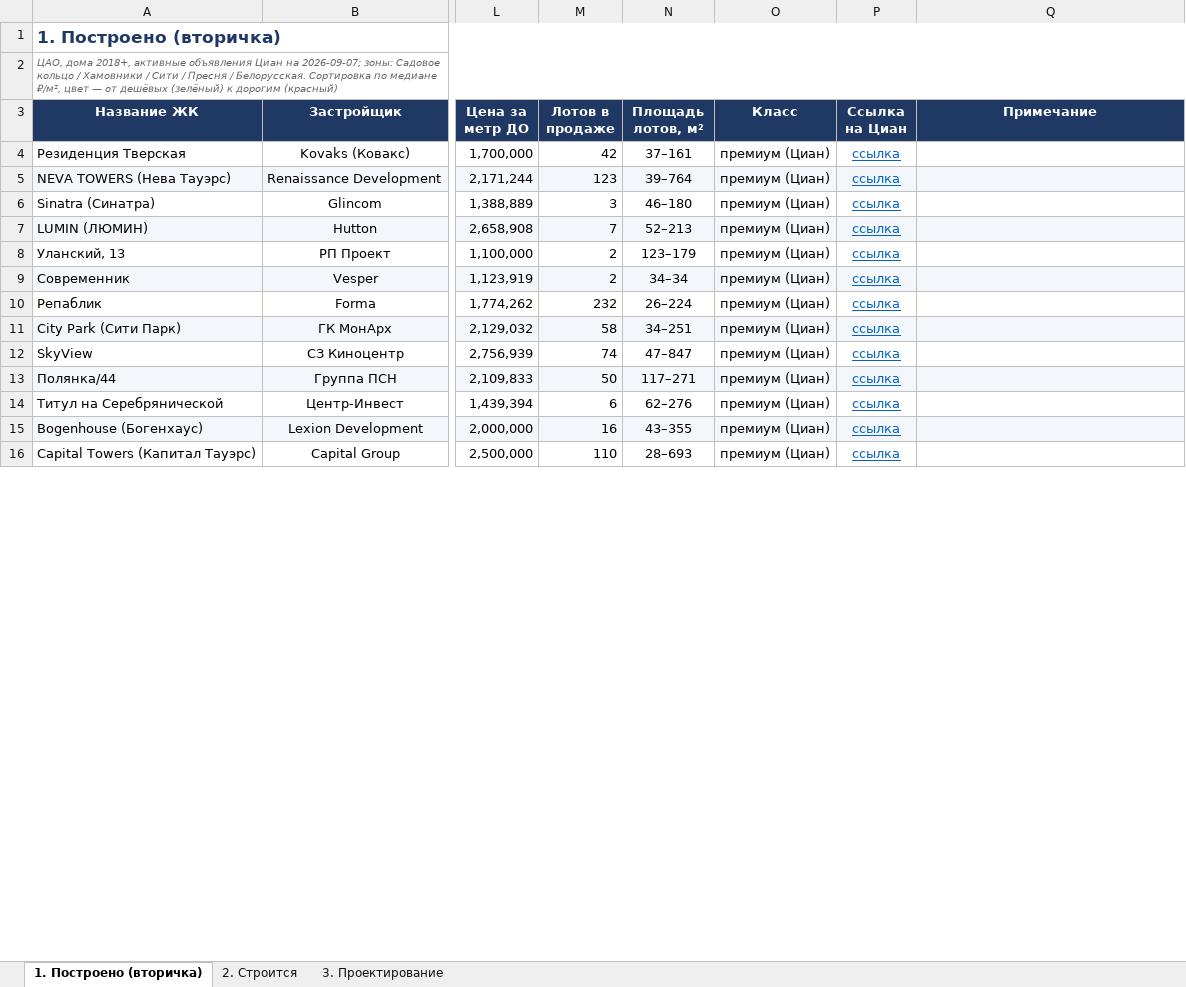
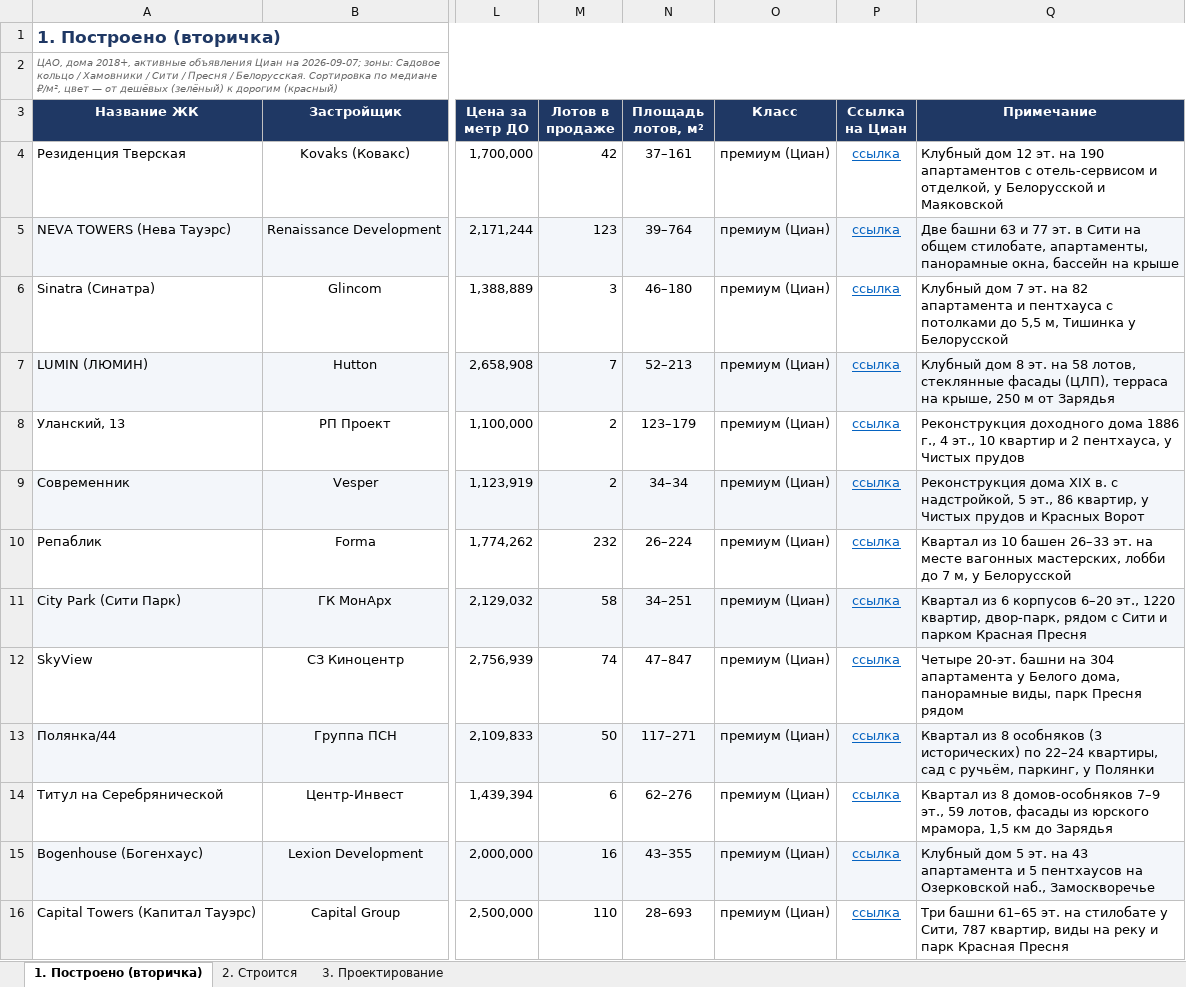
Before and after one commit to parfentsevandrey-blip/test, an Excel workbook: docs/premium-cao/premium-zhk-cao.xlsx, sheet 1. Построено (вторичка), drawn as a sheet; only a part is shown, gaps mark what is left out; values as stored, in another font and other column widths than the file's, no borders; conditional formats not drawn; the diff covers the shown part only; the diff names each change by its address in the sheet, - before the commit and + after, or states it on an @@ line.

```diff
--- a/docs/premium-cao/premium-zhk-cao.xlsx (sheet 1. Построено (вторичка))
+++ b/docs/premium-cao/premium-zhk-cao.xlsx (sheet 1. Построено (вторичка))
-Q4 (Примечание): (empty)
+Q4 (Примечание): Клубный дом 12 эт. на 190 апартаментов с отель-сервисом и отделкой, у Белорусской и Маяковской
-Q5 (Примечание): (empty)
+Q5 (Примечание): Две башни 63 и 77 эт. в Сити на общем стилобате, апартаменты, панорамные окна, бассейн на крыше
-Q6 (Примечание): (empty)
+Q6 (Примечание): Клубный дом 7 эт. на 82 апартамента и пентхауса с потолками до 5,5 м, Тишинка у Белорусской
-Q7 (Примечание): (empty)
+Q7 (Примечание): Клубный дом 8 эт. на 58 лотов, стеклянные фасады (ЦЛП), терраса на крыше, 250 м от Зарядья
-Q8 (Примечание): (empty)
+Q8 (Примечание): Реконструкция доходного дома 1886 г., 4 эт., 10 квартир и 2 пентхауса, у Чистых прудов
-Q9 (Примечание): (empty)
+Q9 (Примечание): Реконструкция дома XIX в. с надстройкой, 5 эт., 86 квартир, у Чистых прудов и Красных Ворот
-Q10 (Примечание): (empty)
+Q10 (Примечание): Квартал из 10 башен 26–33 эт. на месте вагонных мастерских, лобби до 7 м, у Белорусской
-Q11 (Примечание): (empty)
+Q11 (Примечание): Квартал из 6 корпусов 6–20 эт., 1220 квартир, двор-парк, рядом с Сити и парком Красная Пресня
-Q12 (Примечание): (empty)
+Q12 (Примечание): Четыре 20-эт. башни на 304 апартамента у Белого дома, панорамные виды, парк Пресня рядом
-Q13 (Примечание): (empty)
+Q13 (Примечание): Квартал из 8 особняков (3 исторических) по 22–24 квартиры, сад с ручьём, паркинг, у Полянки
-Q14 (Примечание): (empty)
+Q14 (Примечание): Квартал из 8 домов-особняков 7–9 эт., 59 лотов, фасады из юрского мрамора, 1,5 км до Зарядья
-Q15 (Примечание): (empty)
+Q15 (Примечание): Клубный дом 5 эт. на 43 апартамента и 5 пентхаусов на Озерковской наб., Замоскворечье
-Q16 (Примечание): (empty)
+Q16 (Примечание): Три башни 61–65 эт. на стилобате у Сити, 787 квартир, виды на реку и парк Красная Пресня
```
Also changed, not shown: 38 edited cells elsewhere in this sheet, sheet 2. Строится, 1 other file.
